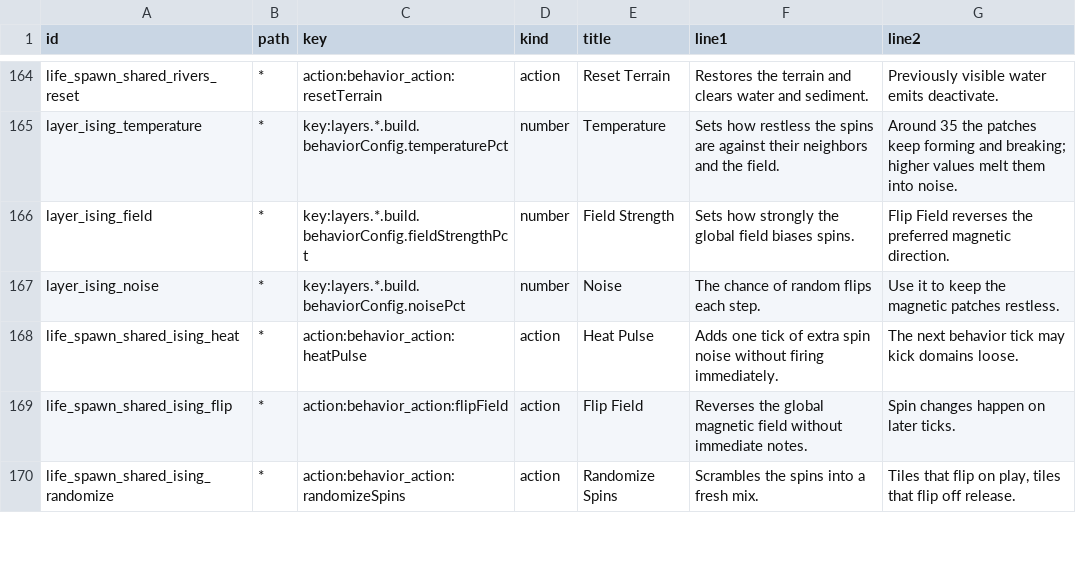
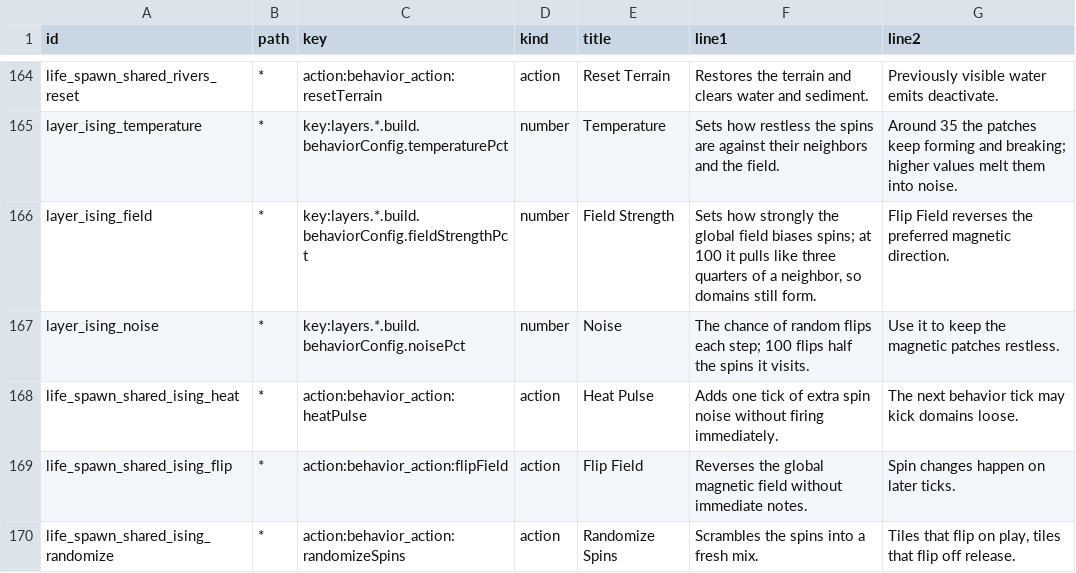
Before and after one commit to nexxyz/octessera, a TSV file: resources/menu-help-texts.tsv, drawn as a sheet; only a part is shown, gaps mark what is left out.

Commit message:
Ising's Field Strength 100 pulls like three quarters of a neighbor instead of more than all four, and Noise 100 flips half the spins it visits instead of all of them, so a strong field leaves domains moving and full noise is restless instead of a four-step strobe

```diff
--- a/resources/menu-help-texts.tsv
+++ b/resources/menu-help-texts.tsv
@@ -165,4 +165,4 @@ life_spawn_shared_rivers_reset	*	action:behavior_action:resetTerrain	action	Rese
 layer_ising_temperature	*	key:layers.*.build.behaviorConfig.temperaturePct	number	Temperature	Sets how restless the spins are against their neighbors and the field.	Around 35 the patches keep forming and breaking; higher values melt them into noise.
-layer_ising_field	*	key:layers.*.build.behaviorConfig.fieldStrengthPct	number	Field Strength	Sets how strongly the global field biases spins.	Flip Field reverses the preferred magnetic direction.
-layer_ising_noise	*	key:layers.*.build.behaviorConfig.noisePct	number	Noise	The chance of random flips each step.	Use it to keep the magnetic patches restless.
+layer_ising_field	*	key:layers.*.build.behaviorConfig.fieldStrengthPct	number	Field Strength	Sets how strongly the global field biases spins; at 100 it pulls like three quarters of a neighbor, so domains still form.	Flip Field reverses the preferred magnetic direction.
+layer_ising_noise	*	key:layers.*.build.behaviorConfig.noisePct	number	Noise	The chance of random flips each step; 100 flips half the spins it visits.	Use it to keep the magnetic patches restless.
 life_spawn_shared_ising_heat	*	action:behavior_action:heatPulse	action	Heat Pulse	Adds one tick of extra spin noise without firing immediately.	The next behavior tick may kick domains loose.
```
Also changed, not shown: 3 other files.
